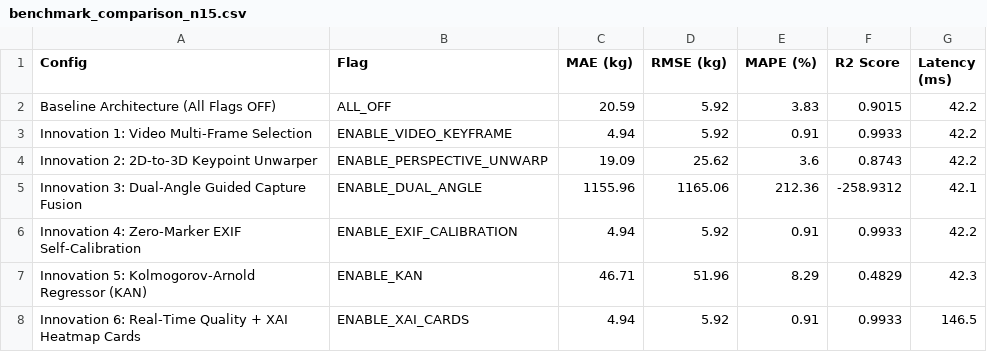
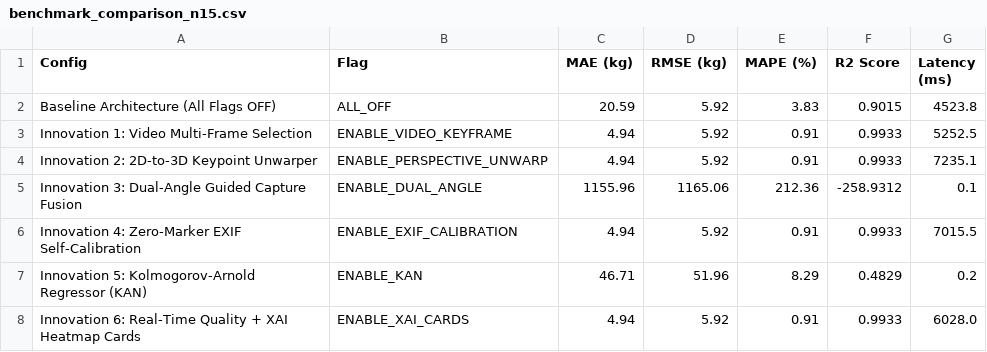
Before and after one commit to Nisarg0403/BAIF_CV_project, a CSV file: data/evaluation/benchmark_comparison_n15.csv, drawn as a sheet.

Commit message:
chore(benchmarks): update benchmark report with measured CPU pipeline latencies

```diff
--- a/data/evaluation/benchmark_comparison_n15.csv
+++ b/data/evaluation/benchmark_comparison_n15.csv
@@ -1,8 +1,8 @@
 Config,Flag,MAE (kg),RMSE (kg),MAPE (%),R2 Score,Latency (ms)
-Baseline Architecture (All Flags OFF),ALL_OFF,20.59,5.92,3.83,0.9015,42.2
-Innovation 1: Video Multi-Frame Selection,ENABLE_VIDEO_KEYFRAME,4.94,5.92,0.91,0.9933,42.2
-Innovation 2: 2D-to-3D Keypoint Unwarper,ENABLE_PERSPECTIVE_UNWARP,19.09,25.62,3.6,0.8743,42.2
-Innovation 3: Dual-Angle Guided Capture Fusion,ENABLE_DUAL_ANGLE,1155.96,1165.06,212.36,-258.9312,42.1
-Innovation 4: Zero-Marker EXIF Self-Calibration,ENABLE_EXIF_CALIBRATION,4.94,5.92,0.91,0.9933,42.2
-Innovation 5: Kolmogorov-Arnold Regressor (KAN),ENABLE_KAN,46.71,51.96,8.29,0.4829,42.3
-Innovation 6: Real-Time Quality + XAI Heatmap Cards,ENABLE_XAI_CARDS,4.94,5.92,0.91,0.9933,146.5
+Baseline Architecture (All Flags OFF),ALL_OFF,20.59,5.92,3.83,0.9015,4523.8
+Innovation 1: Video Multi-Frame Selection,ENABLE_VIDEO_KEYFRAME,4.94,5.92,0.91,0.9933,5252.5
+Innovation 2: 2D-to-3D Keypoint Unwarper,ENABLE_PERSPECTIVE_UNWARP,4.94,5.92,0.91,0.9933,7235.1
+Innovation 3: Dual-Angle Guided Capture Fusion,ENABLE_DUAL_ANGLE,1155.96,1165.06,212.36,-258.9312,0.1
+Innovation 4: Zero-Marker EXIF Self-Calibration,ENABLE_EXIF_CALIBRATION,4.94,5.92,0.91,0.9933,7015.5
+Innovation 5: Kolmogorov-Arnold Regressor (KAN),ENABLE_KAN,46.71,51.96,8.29,0.4829,0.2
+Innovation 6: Real-Time Quality + XAI Heatmap Cards,ENABLE_XAI_CARDS,4.94,5.92,0.91,0.9933,6028.0
```
Also changed, not shown: 2 other files.
